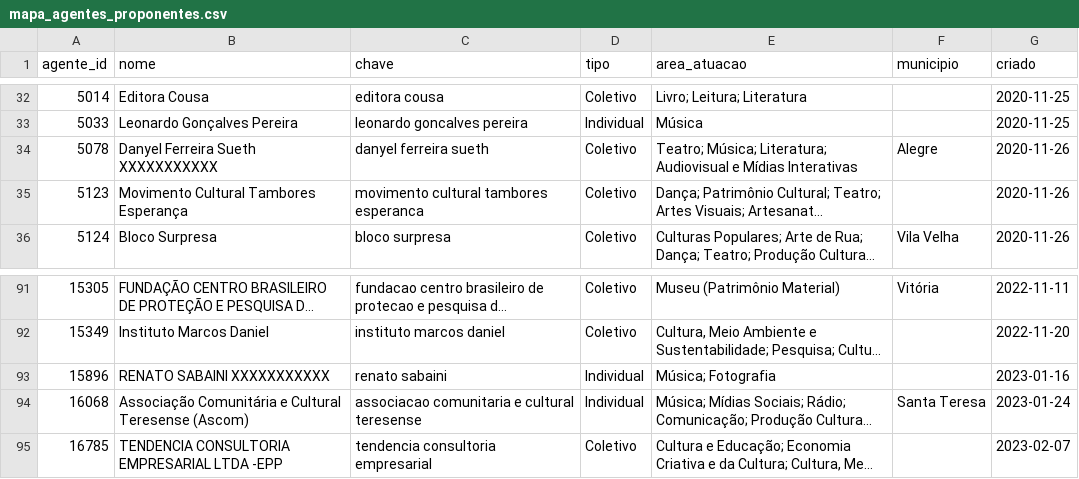
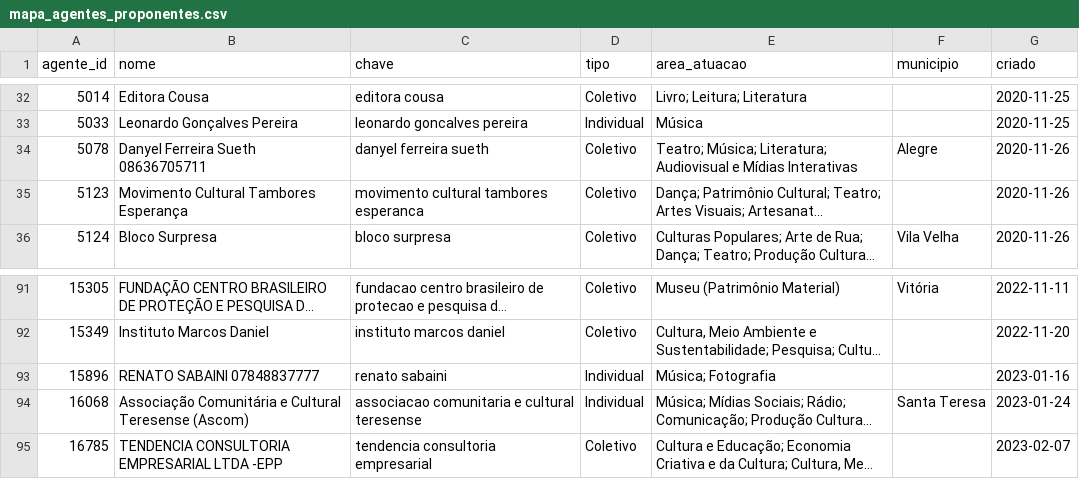
Before and after one commit to fcarva/aval-pol, a CSV file: dados/externos/mapa_agentes_proponentes.csv, drawn as a sheet; only a part is shown, gaps mark what is left out; long unchanged cells end in …; the diff names each change by its address in the sheet, - before the commit and + after, or states it on an @@ line.

```diff
--- a/dados/externos/mapa_agentes_proponentes.csv
+++ b/dados/externos/mapa_agentes_proponentes.csv
-B34 (nome): Danyel Ferreira Sueth XXXXXXXXXXX
+B34 (nome): Danyel Ferreira Sueth 08636705711
-B93 (nome): RENATO SABAINI XXXXXXXXXXX
+B93 (nome): RENATO SABAINI 07848837777
```
Also changed, not shown: dados/externos/cnpj_patrocinadores.csv, dados/externos/cnpj_proponentes.csv, 2 other files.
